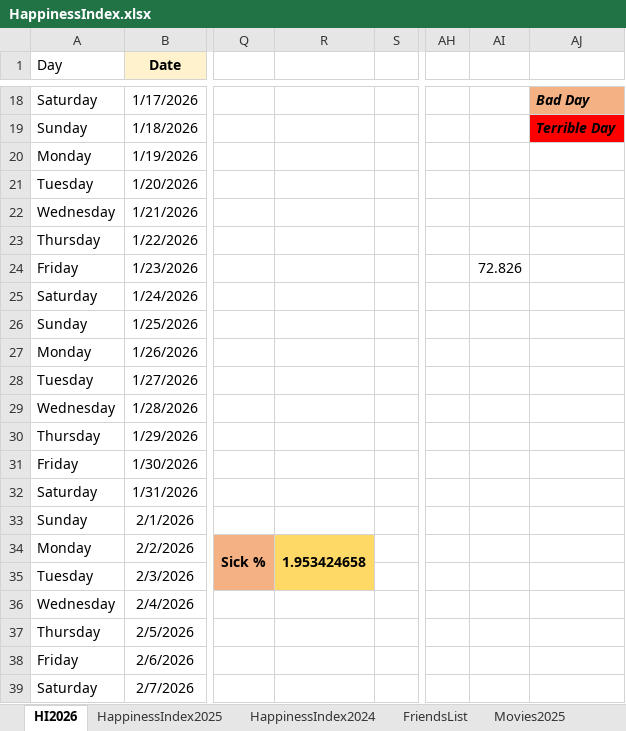
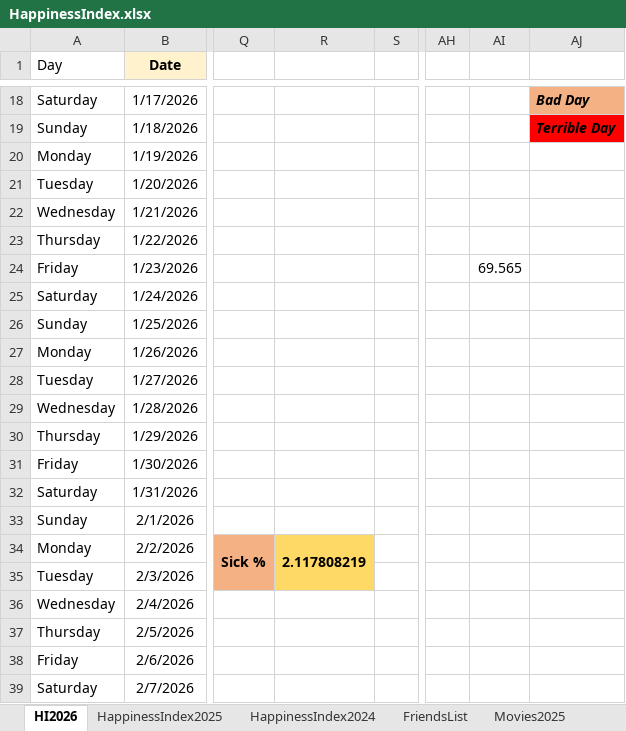
Before and after one commit to Abhinav-1708/Happiness-Index, an Excel workbook: HappinessIndex.xlsx, sheet HI2026, drawn as a sheet; only a part is shown, gaps mark what is left out; values as stored, in another font and other column widths than the file's, no borders; charts and pictures and conditional formats not drawn; the diff covers the shown part only; the diff names each change by its address in the sheet, - before the commit and + after, or states it on an @@ line.

```diff
--- a/HappinessIndex.xlsx (sheet HI2026)
+++ b/HappinessIndex.xlsx (sheet HI2026)
-AI24: 72.826
+AI24: 69.565
-R34: 1.953424658
+R34: 2.117808219
```
Also changed, not shown: 28 edited cells elsewhere in this sheet, sheet Movies2025, charts or pictures.
